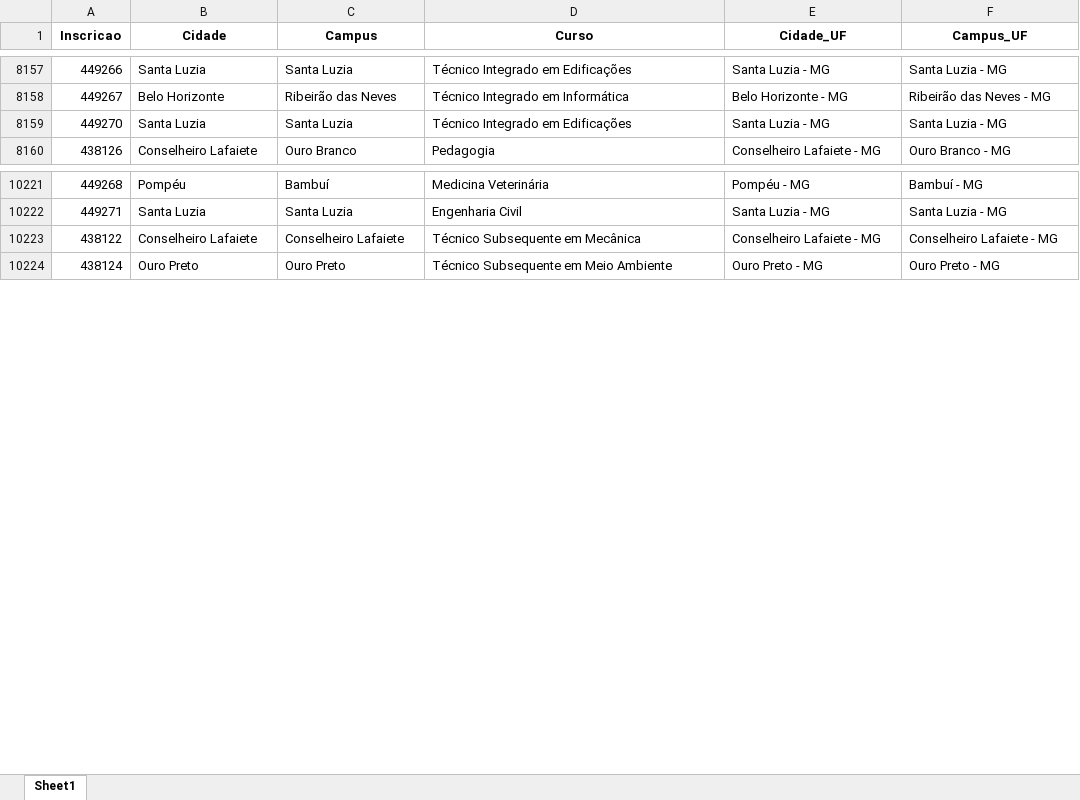
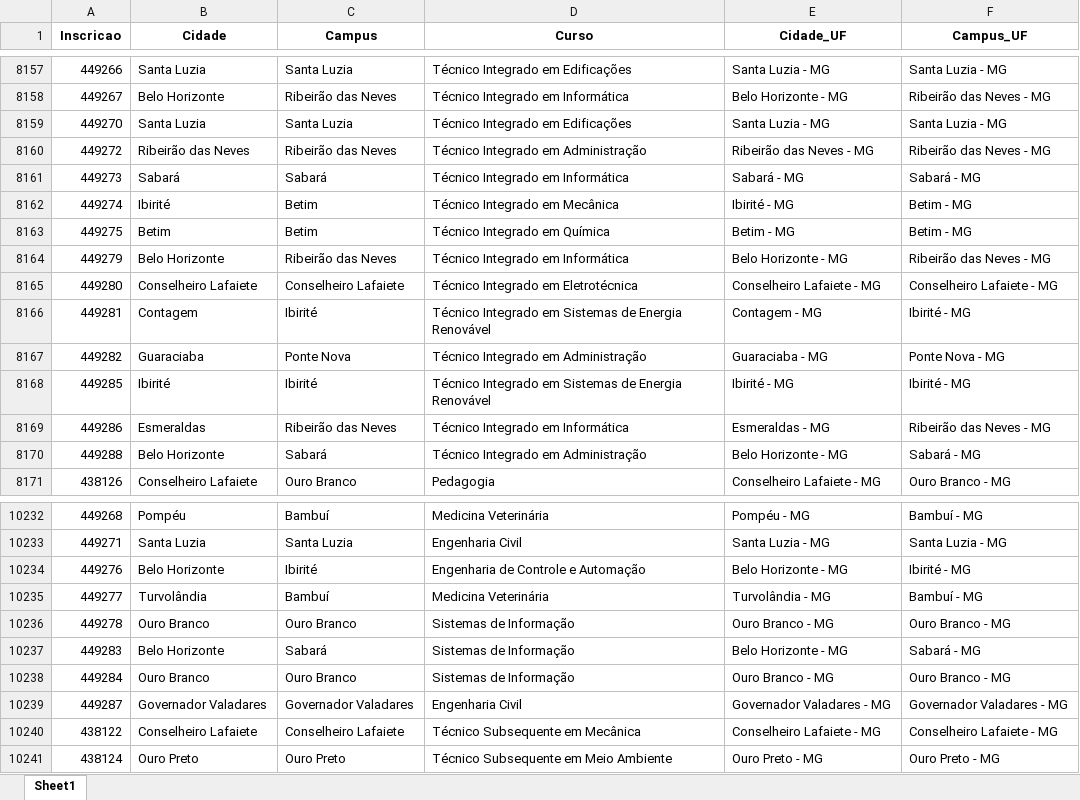
Before and after one commit to lucianovilasboas/vestibular-mapa2025, an Excel workbook: dados/processado.xlsx, sheet Sheet1, drawn as a sheet; only a part is shown, gaps mark what is left out; values as stored, in another font and other column widths than the file's, no borders; the diff names each change by its address in the sheet, - before the commit and + after, or states it on an @@ line.

Commit message:
Data update using git

```diff
--- a/dados/processado.xlsx (sheet Sheet1)
+++ b/dados/processado.xlsx (sheet Sheet1)
+row 8160: 449272 | Ribeirão das Neves | Ribeirão das Neves | Técnico Integrado em Administração | Ribeirão das Neves - MG | Ribeirão das Neves - MG
+row 8161: 449273 | Sabará | Sabará | Técnico Integrado em Informática | Sabará - MG | Sabará - MG
+row 8162: 449274 | Ibirité | Betim | Técnico Integrado em Mecânica | Ibirité - MG | Betim - MG
+row 8163: 449275 | Betim | Betim | Técnico Integrado em Química | Betim - MG | Betim - MG
+row 8164: 449279 | Belo Horizonte | Ribeirão das Neves | Técnico Integrado em Informática | Belo Horizonte - MG | Ribeirão das Neves - MG
+row 8165: 449280 | Conselheiro Lafaiete | Conselheiro Lafaiete | Técnico Integrado em Eletrotécnica | Conselheiro Lafaiete - MG | Conselheiro Lafaiete - MG
+row 8166: 449281 | Contagem | Ibirité | Técnico Integrado em Sistemas de Energia Renovável | Contagem - MG | Ibirité - MG
+row 8167: 449282 | Guaraciaba | Ponte Nova | Técnico Integrado em Administração | Guaraciaba - MG | Ponte Nova - MG
+row 8168: 449285 | Ibirité | Ibirité | Técnico Integrado em Sistemas de Energia Renovável | Ibirité - MG | Ibirité - MG
+row 8169: 449286 | Esmeraldas | Ribeirão das Neves | Técnico Integrado em Informática | Esmeraldas - MG | Ribeirão das Neves - MG
+row 8170: 449288 | Belo Horizonte | Sabará | Técnico Integrado em Administração | Belo Horizonte - MG | Sabará - MG
+row 10234: 449276 | Belo Horizonte | Ibirité | Engenharia de Controle e Automação | Belo Horizonte - MG | Ibirité - MG
+row 10235: 449277 | Turvolândia | Bambuí | Medicina Veterinária | Turvolândia - MG | Bambuí - MG
+row 10236: 449278 | Ouro Branco | Ouro Branco | Sistemas de Informação | Ouro Branco - MG | Ouro Branco - MG
+row 10237: 449283 | Belo Horizonte | Sabará | Sistemas de Informação | Belo Horizonte - MG | Sabará - MG
+row 10238: 449284 | Ouro Branco | Ouro Branco | Sistemas de Informação | Ouro Branco - MG | Ouro Branco - MG
+row 10239: 449287 | Governador Valadares | Governador Valadares | Engenharia Civil | Governador Valadares - MG | Governador Valadares - MG
```
